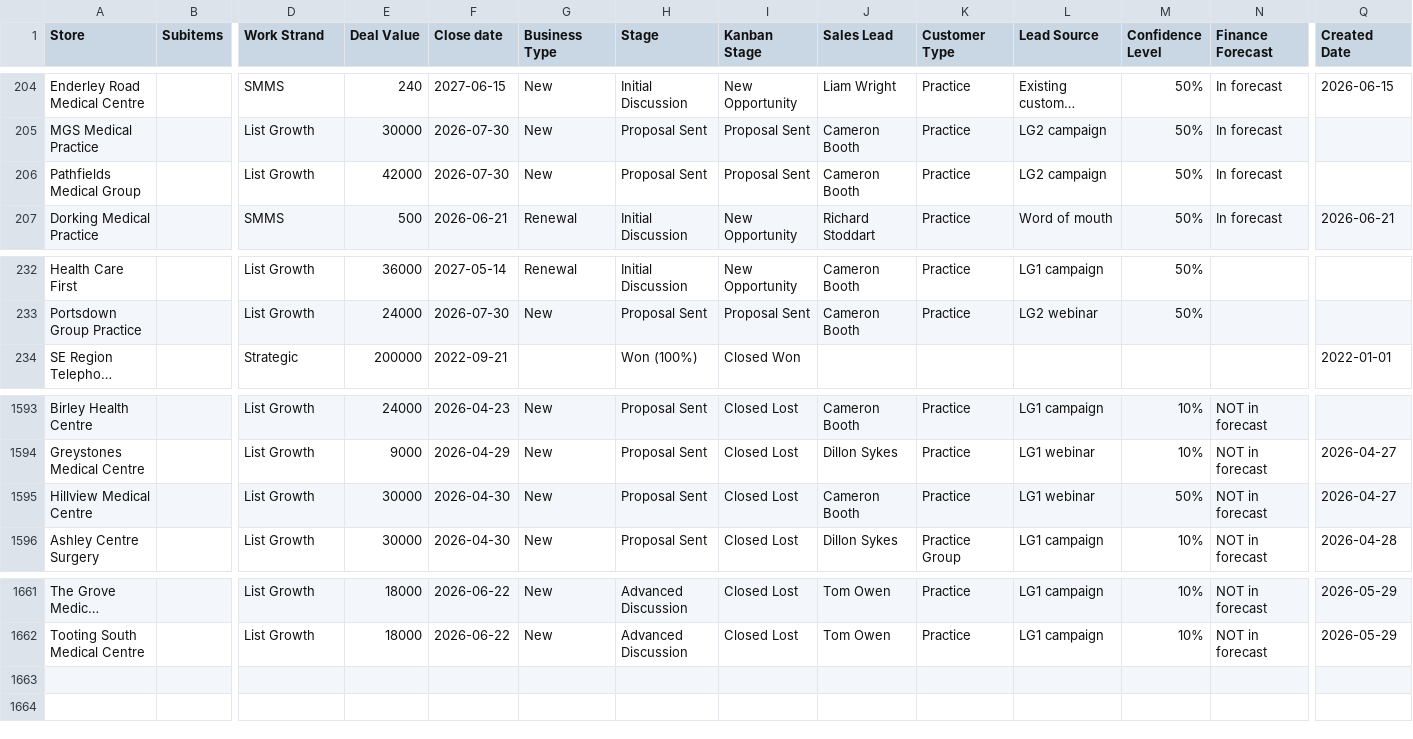
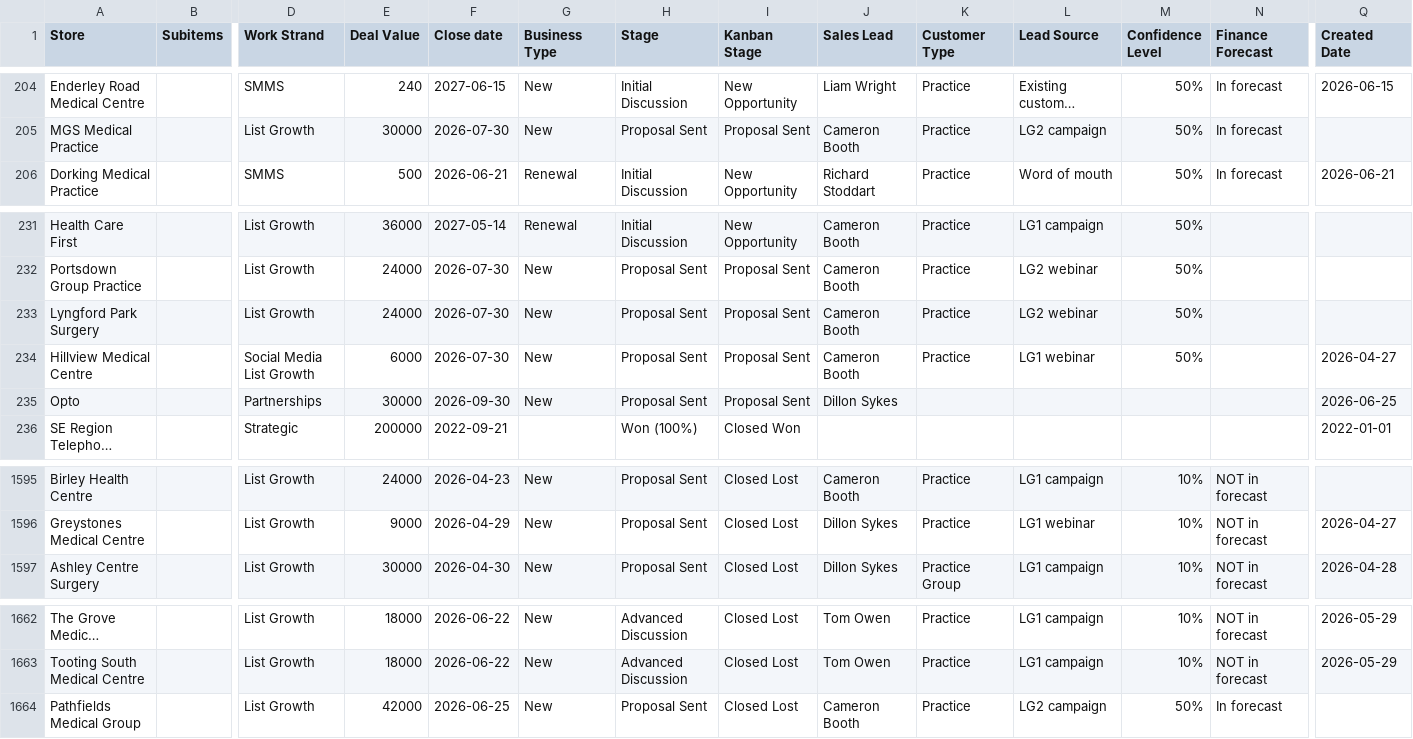
Before and after one commit to JCRedmoorHealth/vercel-mcp-python, a CSV file: Boards data/OpportunitiesBoard.csv, drawn as a sheet; only a part is shown, gaps mark what is left out; long unchanged cells end in …; removed rows and columns are numbered as before the commit, all else as after; rows hold the shown columns only; the diff names each change by its address in the sheet, - before the commit and + after, or states it on an @@ line.

```diff
--- a/Boards data/OpportunitiesBoard.csv
+++ b/Boards data/OpportunitiesBoard.csv
-row 206: Pathfields Medical Group |  | List Growth | 42000 | 2026-07-30 | New | Proposal Sent | Proposal Sent | Cameron Booth | Practice | LG2 campaign | 50% | In forecast
+row 233: Lyngford Park Surgery |  | List Growth | 24000 | 2026-07-30 | New | Proposal Sent | Proposal Sent | Cameron Booth | Practice | LG2 webinar | 50%
+row 234: Hillview Medical Centre |  | Social Media List Growth | 6000 | 2026-07-30 | New | Proposal Sent | Proposal Sent | Cameron Booth | Practice | LG1 webinar | 50% |  | 2026-04-27
+row 235: Opto |  | Partnerships | 30000 | 2026-09-30 | New | Proposal Sent | Proposal Sent | Dillon Sykes |  |  |  |  | 2026-06-25
-row 1595: Hillview Medical Centre |  | List Growth | 30000 | 2026-04-30 | New | Proposal Sent | Closed Lost | Cameron Booth | Practice | LG1 webinar | 50% | NOT in forecast | 2026-04-27
+row 1664: Pathfields Medical Group |  | List Growth | 42000 | 2026-06-25 | New | Proposal Sent | Closed Lost | Cameron Booth | Practice | LG2 campaign | 50% | In forecast
```
Also changed, not shown: Boards data/SMMSMasterList.csv.
